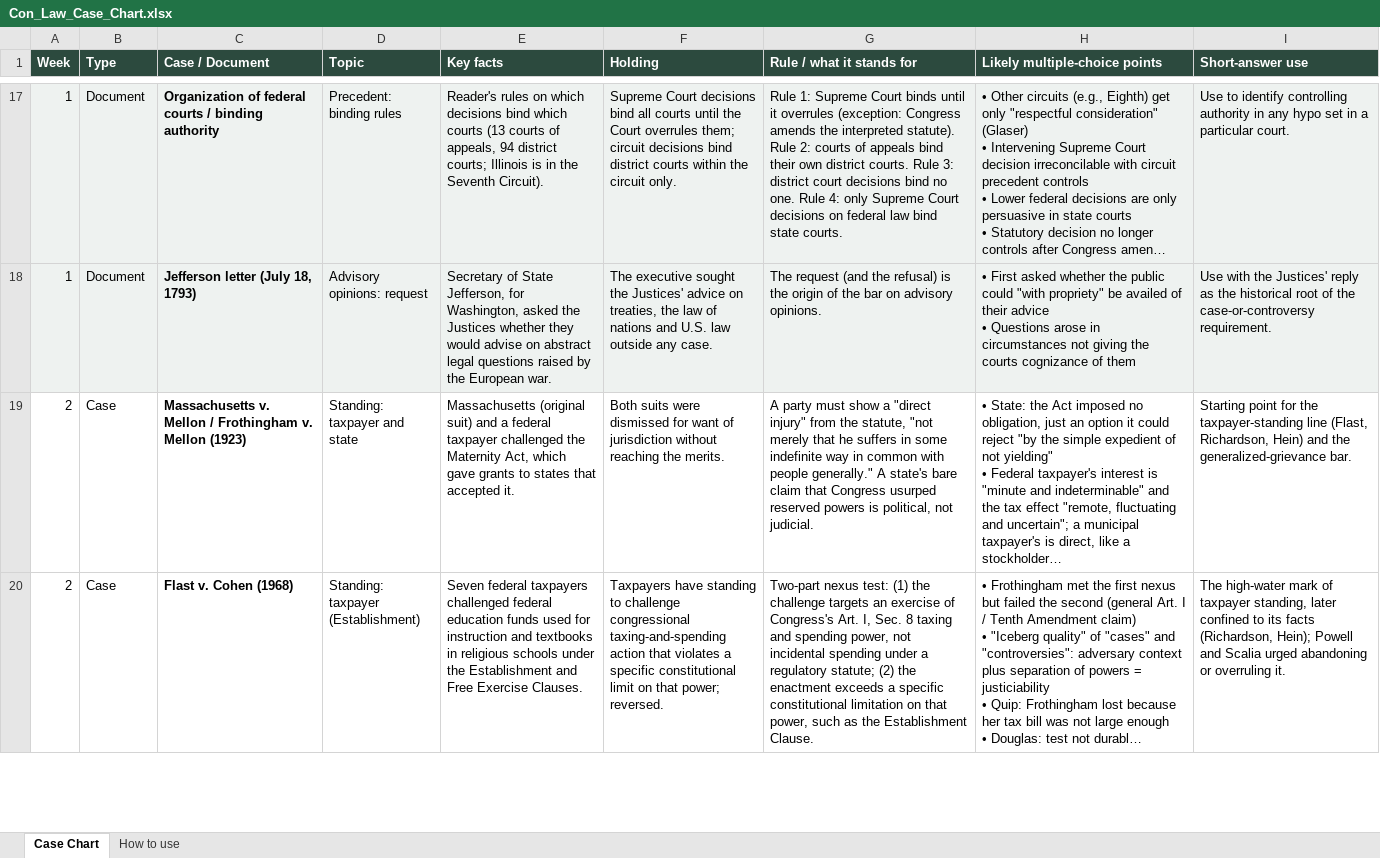
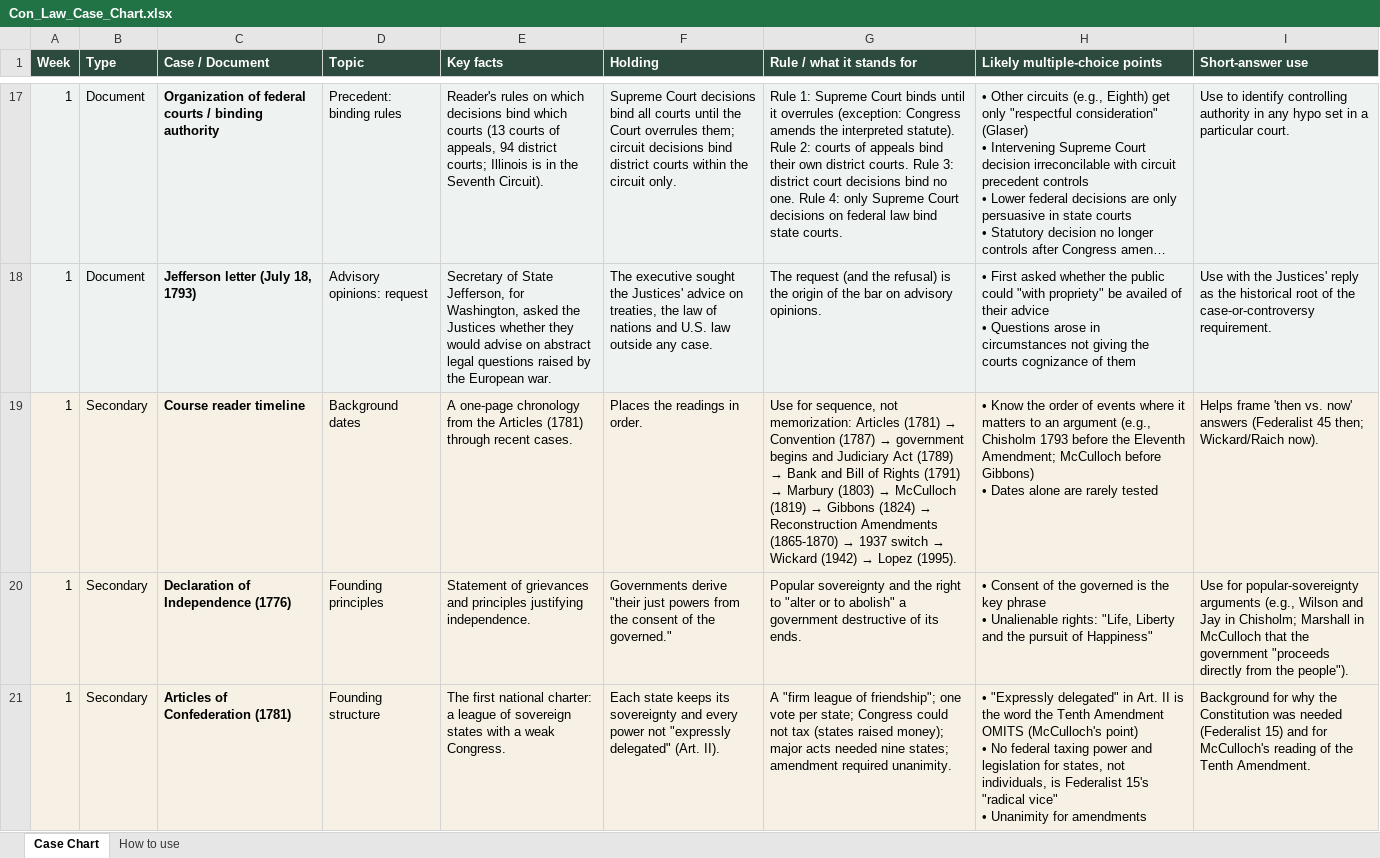
Before and after one commit to matt81487/sample, an Excel workbook: Con_Law_Case_Chart.xlsx, sheet Case Chart, drawn as a sheet; only a part is shown, gaps mark what is left out; the shorter side is filled out with more unchanged rows; long unchanged cells end in …; values as stored, in another font and other column widths than the file's, no borders; ↵ is a line break in a cell; the diff covers the shown part only; the diff names each change by its address in the sheet, - before the commit and + after, or states it on an @@ line.

```diff
--- a/Con_Law_Case_Chart.xlsx (sheet Case Chart)
+++ b/Con_Law_Case_Chart.xlsx (sheet Case Chart)
+row 19: 1 | Secondary | Course reader timeline | Background dates | A one-page chronology from the Articles (1781) through recent cases. | Places the readings in order. | Use for sequence, not memorization: Articles (1781) → Convention (1787) → government begins and Judiciary Act (1789) → Bank and Bill of Rights (1791) → Marbury (1803) → McCulloch (1819) → Gibbons (1824) → Reconstruction Amendments (1865-1870) → 1937 switch → Wickard (1942) → Lopez (1995). | • Know the order of events where it matters to an argument (e.g., Chisholm 1793 before the Eleventh Amendment; McCulloch before Gibbons) ↵ • Dates alone are rarely tested | Helps frame 'then vs. now' answers (Federalist 45 then; Wickard/Raich now).
+row 20: 1 | Secondary | Declaration of Independence (1776) | Founding principles | Statement of grievances and principles justifying independence. | Governments derive "their just powers from the consent of the governed." | Popular sovereignty and the right to "alter or to abolish" a government destructive of its ends. | • Consent of the governed is the key phrase ↵ • Unalienable rights: "Life, Liberty and the pursuit of Happiness" | Use for popular-sovereignty arguments (e.g., Wilson and Jay in Chisholm; Marshall in McCulloch that the government "proceeds directly from the people").
+row 21: 1 | Secondary | Articles of Confederation (1781) | Founding structure | The first national charter: a league of sovereign states with a weak Congress. | Each state keeps its sovereignty and every power not "expressly delegated" (Art. II). | A "firm league of friendship"; one vote per state; Congress could not tax (states raised money); major acts needed nine states; amendment required unanimity. | • "Expressly delegated" in Art. II is the word the Tenth Amendment OMITS (McCulloch's point) ↵ • No federal taxing power and legislation for states, not individuals, is Federalist 15's "radical vice" ↵ • Unanimity for amendments | Background for why the Constitution was needed (Federalist 15) and for McCulloch's reading of the Tenth Amendment.
```
Also changed, not shown: 16 added rows elsewhere in this sheet, sheet How to use, Con_Law_Outline_Week_8_with_Midterm_QA.xlsx.
